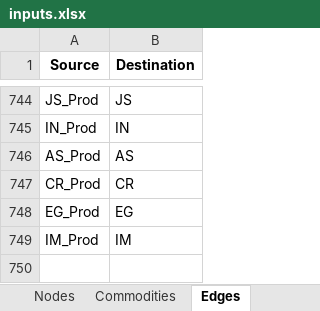
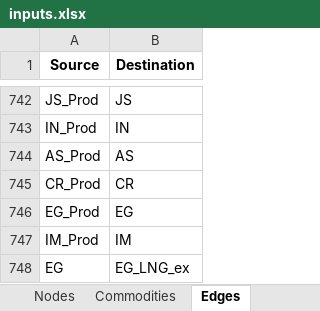
Before and after one commit to CSEI-EU/gas_infrastructure_model, an Excel workbook: 01_data/01_input_data/02_processed/inputs.xlsx, sheet Edges, drawn as a sheet; only a part is shown, gaps mark what is left out; values as stored, in another font and other column widths than the file's, no borders; the diff covers the shown part only; the diff names each change by its address in the sheet, - before the commit and + after, or states it on an @@ line.

```diff
--- a/01_data/01_input_data/02_processed/inputs.xlsx (sheet Edges)
+++ b/01_data/01_input_data/02_processed/inputs.xlsx (sheet Edges)
+row 748: EG | EG_LNG_ex
```
Also changed, not shown: 38 added rows, 40 removed rows and 546 moved rows elsewhere in this sheet, sheet Parameters, sheet Nodes, sheet Supply, 00_code_base/07_data_prep/inputs.xlsx, 2 other files.
